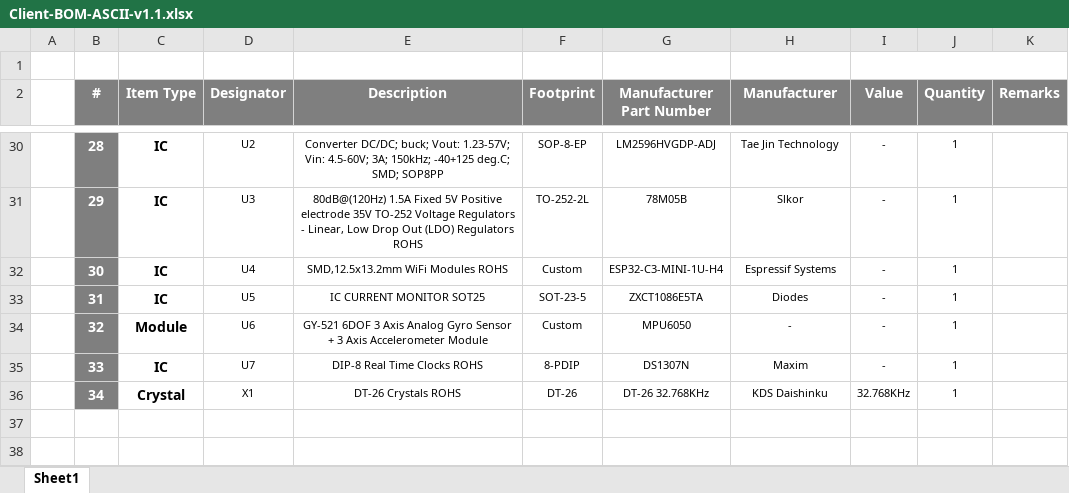
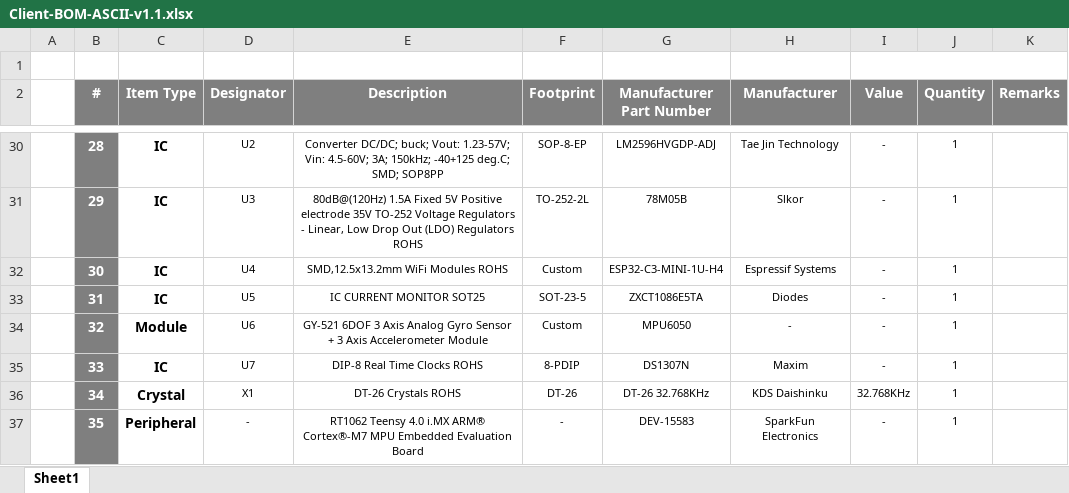
Before and after one commit to eSpark-Consulting-Group/coopertaylor-ascii-hw, an Excel workbook: Design-Files/ASCII-v1.1/BOM/Client-BOM-ASCII-v1.1.xlsx, sheet Sheet1, drawn as a sheet; only a part is shown, gaps mark what is left out; values as stored, in another font and other column widths than the file's, no borders; the diff names each change by its address in the sheet, - before the commit and + after, or states it on an @@ line.

```diff
--- a/Design-Files/ASCII-v1.1/BOM/Client-BOM-ASCII-v1.1.xlsx (sheet Sheet1)
+++ b/Design-Files/ASCII-v1.1/BOM/Client-BOM-ASCII-v1.1.xlsx (sheet Sheet1)
+row 37:  | 35 | Peripheral | - | RT1062 Teensy 4.0 i.MX ARM® Cortex®-M7 MPU Embedded Evaluation Board | - | DEV-15583 | SparkFun Electronics | - | 1
```
Also changed, not shown: 1 other file.
